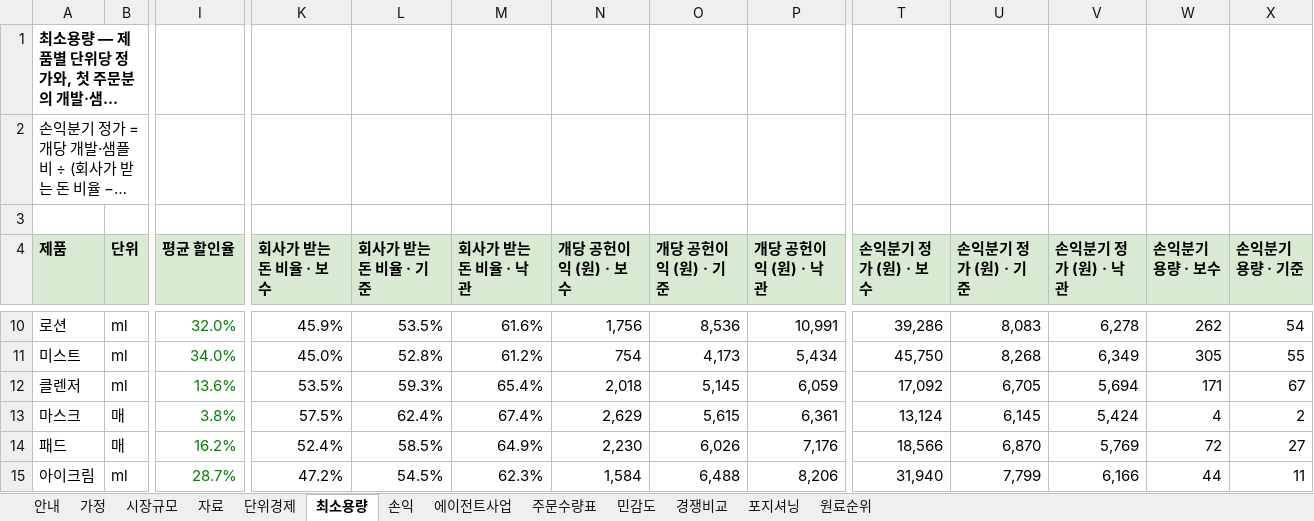
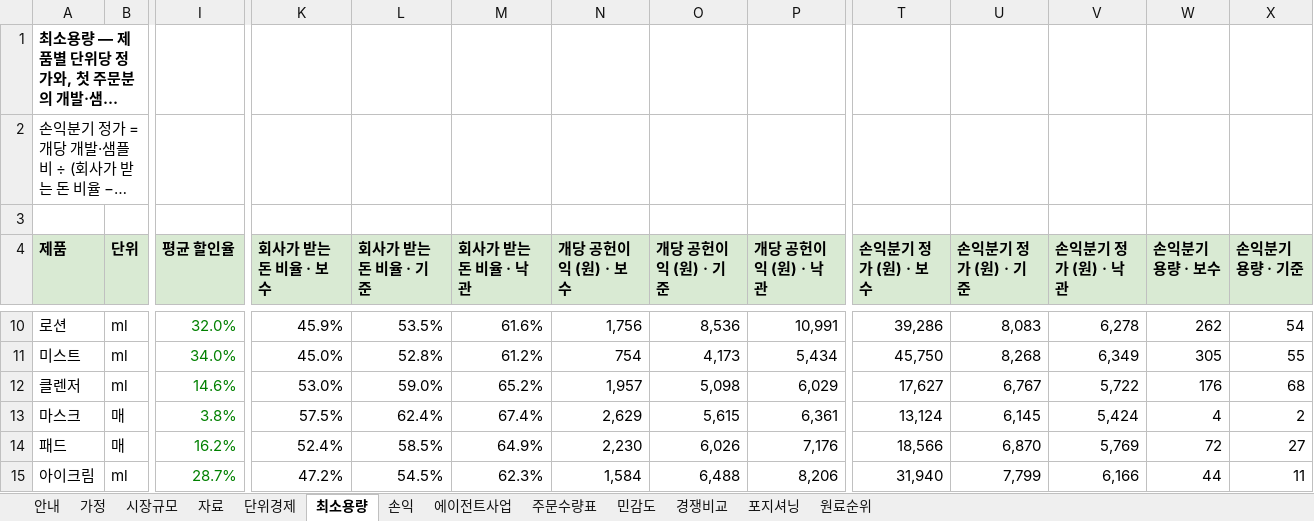
Before and after one commit to k-1026/AxO, an Excel workbook: idea/market_model_case_AxO.xlsx, sheet 최소용량, drawn as a sheet; only a part is shown, gaps mark what is left out; long unchanged cells end in …; values as stored, in another font and other column widths than the file's, no borders; the diff names each change by its address in the sheet, - before the commit and + after, or states it on an @@ line.

```diff
--- a/idea/market_model_case_AxO.xlsx (sheet 최소용량)
+++ b/idea/market_model_case_AxO.xlsx (sheet 최소용량)
-I12 (평균 할인율): 13.6%
+I12 (평균 할인율): 14.6%
-K12 (회사가 받는 돈 비율 · 보수): 53.5%
+K12 (회사가 받는 돈 비율 · 보수): 53.0%
-L12 (회사가 받는 돈 비율 · 기준): 59.3%
+L12 (회사가 받는 돈 비율 · 기준): 59.0%
-M12 (회사가 받는 돈 비율 · 낙관): 65.4%
+M12 (회사가 받는 돈 비율 · 낙관): 65.2%
-N12 (개당 공헌이익 (원) · 보수): 2,018
+N12 (개당 공헌이익 (원) · 보수): 1,957
-O12 (개당 공헌이익 (원) · 기준): 5,145
+O12 (개당 공헌이익 (원) · 기준): 5,098
-P12 (개당 공헌이익 (원) · 낙관): 6,059
+P12 (개당 공헌이익 (원) · 낙관): 6,029
-T12 (손익분기 정가 (원) · 보수): 17,092
+T12 (손익분기 정가 (원) · 보수): 17,627
-U12 (손익분기 정가 (원) · 기준): 6,705
+U12 (손익분기 정가 (원) · 기준): 6,767
-V12 (손익분기 정가 (원) · 낙관): 5,694
+V12 (손익분기 정가 (원) · 낙관): 5,722
-W12 (손익분기 용량 · 보수): 171
+W12 (손익분기 용량 · 보수): 176
-X12 (손익분기 용량 · 기준): 67
+X12 (손익분기 용량 · 기준): 68
```
Also changed, not shown: sheet 자료, 2 other files.
